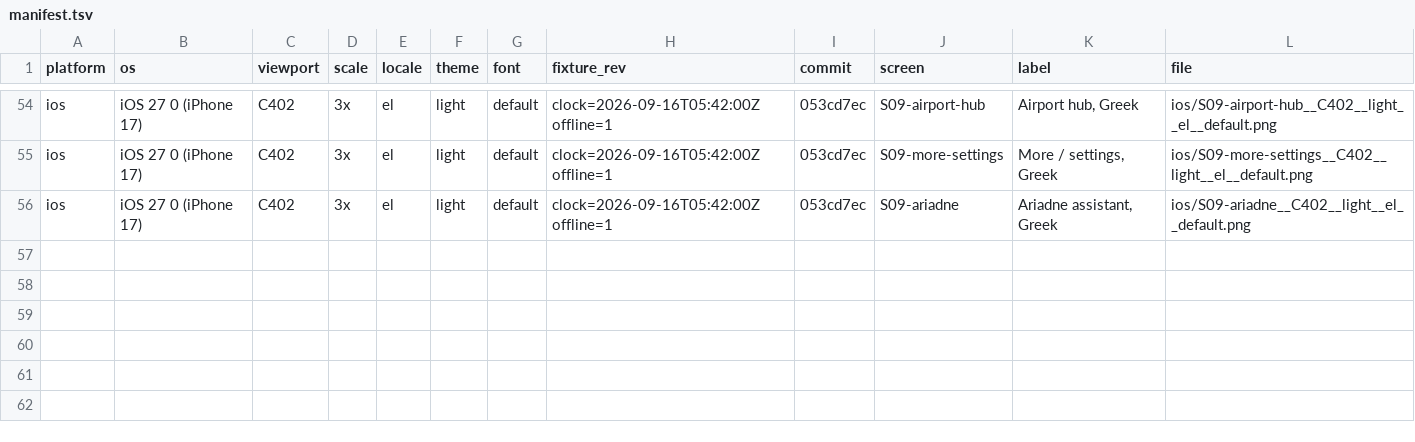
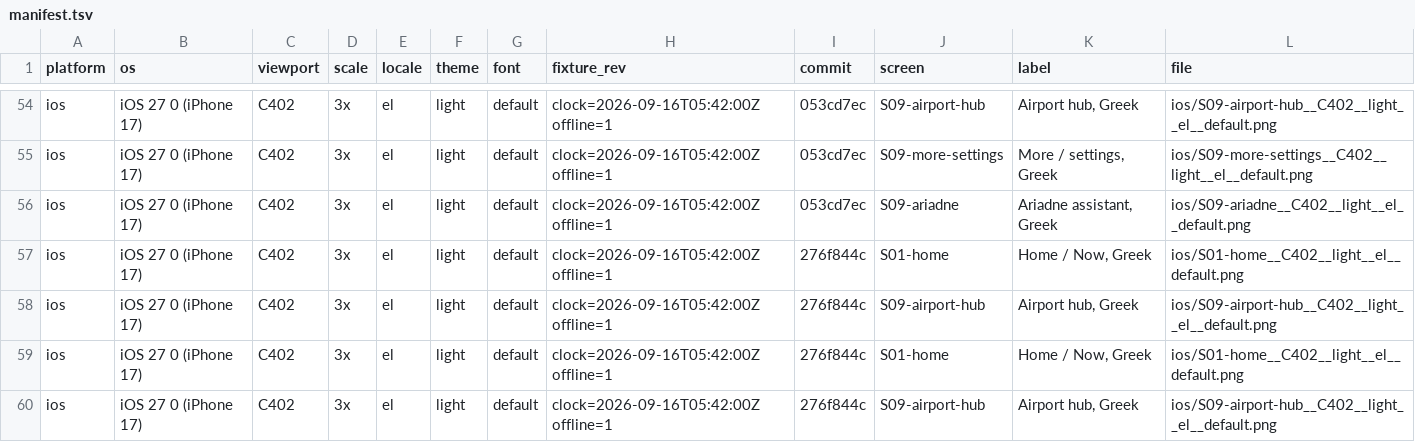
Before and after one commit to peterdsp/Syrmos, a TSV file: docs/screenshots/release-3.0.0/manifest.tsv, drawn as a sheet; only a part is shown, gaps mark what is left out.

Commit message:
fix(i18n): uppercase Greek the way Greek is uppercased
Monotonic Greek drops the accent in all-caps, so the Home status chip read
ΠΡΩΙΝΉ ΜΕΤΑΚΊΝΗΣΗ where ΠΡΩΙΝΗ ΜΕΤΑΚΙΝΗΣΗ is correct, and the airport day chips
read ΠΈΜ and ΣΆΒ. The cause is that `uppercased()` is locale-unaware and keeps
the tonos.

A new `uppercasedForDisplay(_:)` uppercases in the reader's language. Six
display call sites use it: the two Home labels, the line and station headers in
Timetables, and the two weekday formatters, which uppercase in the formatter's
own locale so the label and its casing can never disagree.

What deliberately stays on the plain `uppercased()`, and why, is written into the
helper's doc so the next person does not "finish the job" and break something:
line ids and anything matched rather than read are identifiers, not text; and the
two prefix(1).uppercased() call sites in MapView are title case, where Greek
KEEPS the accent (Άμεσο, not Αμεσο) - routing those through the Greek locale
would strip an accent that belongs there.

The harness needed a fix too, found while verifying this. `simctl privacy reset
all` clears the notification decision already recorded for the bundle, and
SpringBoard then re-presents the prompt it had queued, on top of every capture.
It now resets location only, which is the one thing the harness actually needs to
control; the app never asks for notifications under a pinned clock, so an
answered decision stays answered.

Verified on the simulator in Greek, not just in tests: the chip reads ΠΡΩΙΝΗ
ΜΕΤΑΚΙΝΗΣΗ and the day chips read ΣΗΜ ΠΕΜ ΠΑΡ ΣΑΒ ΚΥΡ ΔΕΥ. The affected el
baselines are retaken.

Tests: GreekTypographyTests covers the real strings from the app, pins the old
behaviour so nobody simplifies the helper away, checks that ΐ resolves to Ϊ
instead of a combining-mark pair, checks the other three languages and Latin text
are untouched, and pins the title-case rule that keeps MapView correct. Full iOS
suite 247 tests, 0 failures.

```diff
--- a/docs/screenshots/release-3.0.0/manifest.tsv
+++ b/docs/screenshots/release-3.0.0/manifest.tsv
@@ -56 +56,5 @@ ios	iOS 27 0 (iPhone 17)	C402	3x	el	light	default	clock=2026-09-16T05:42:00Z off
 ios	iOS 27 0 (iPhone 17)	C402	3x	el	light	default	clock=2026-09-16T05:42:00Z offline=1	053cd7ec	S09-ariadne	Ariadne assistant, Greek	ios/S09-ariadne__C402__light__el__default.png
+ios	iOS 27 0 (iPhone 17)	C402	3x	el	light	default	clock=2026-09-16T05:42:00Z offline=1	276f844c	S01-home	Home / Now, Greek	ios/S01-home__C402__light__el__default.png
+ios	iOS 27 0 (iPhone 17)	C402	3x	el	light	default	clock=2026-09-16T05:42:00Z offline=1	276f844c	S09-airport-hub	Airport hub, Greek	ios/S09-airport-hub__C402__light__el__default.png
+ios	iOS 27 0 (iPhone 17)	C402	3x	el	light	default	clock=2026-09-16T05:42:00Z offline=1	276f844c	S01-home	Home / Now, Greek	ios/S01-home__C402__light__el__default.png
+ios	iOS 27 0 (iPhone 17)	C402	3x	el	light	default	clock=2026-09-16T05:42:00Z offline=1	276f844c	S09-airport-hub	Airport hub, Greek	ios/S09-airport-hub__C402__light__el__default.png
```
Also changed, not shown: 10 other files.
